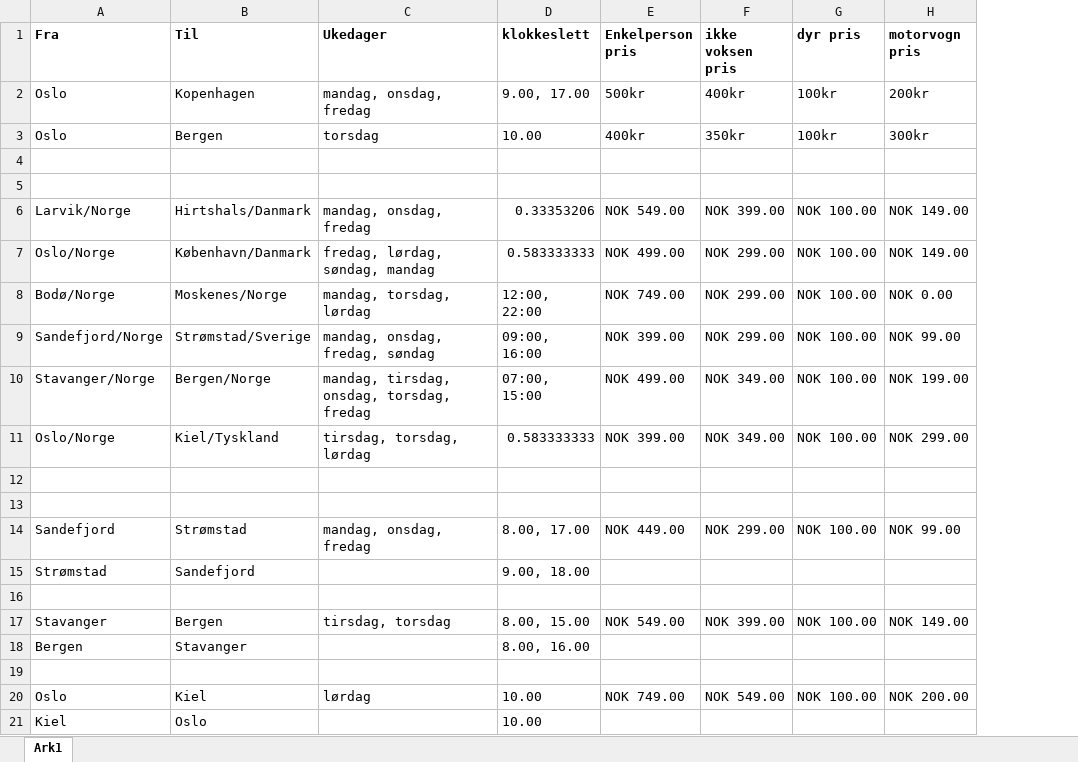
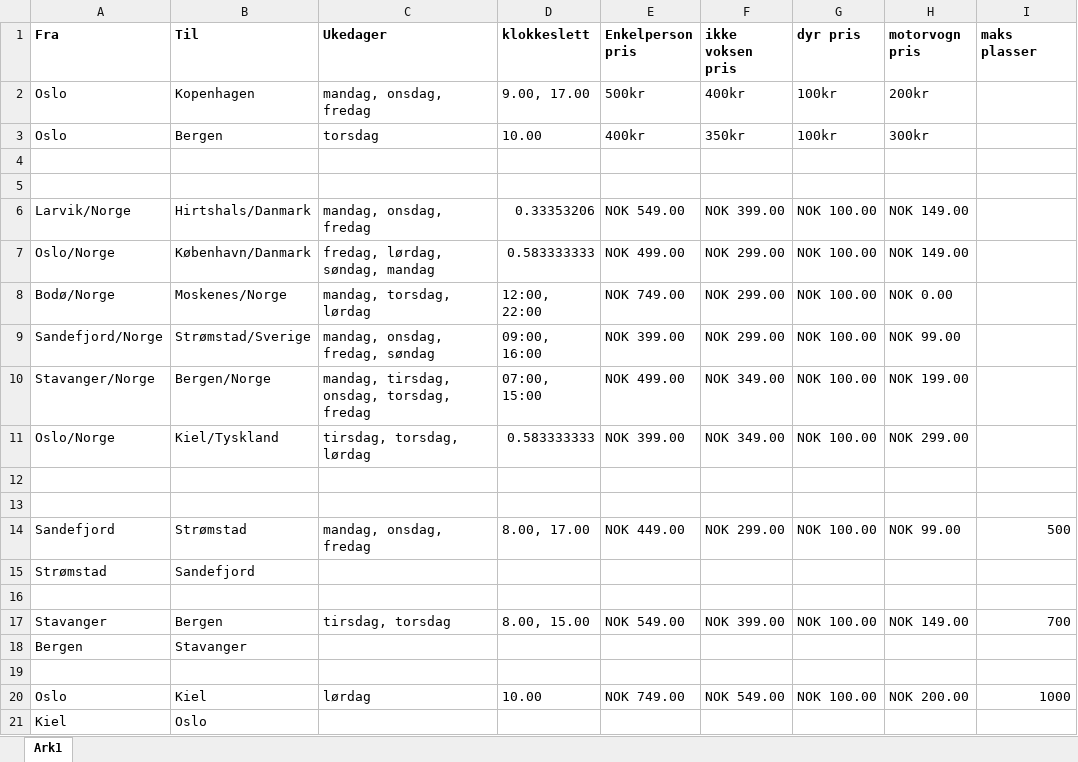
Before and after one commit to karol-121/Webapplikasjoner-Oppgave, an Excel workbook: timetable-prototype.xlsx, sheet Ark1, drawn as a sheet; values as stored, in another font and other column widths than the file's, no borders; the diff names each change by its address in the sheet, - before the commit and + after, or states it on an @@ line.

Commit message:
modifisert dbinit etter den nye excel forslag

```diff
--- a/timetable-prototype.xlsx (sheet Ark1)
+++ b/timetable-prototype.xlsx (sheet Ark1)
+column I (maks plasser), rows 14-20: 500 |  |  | 700 |  |  | 1000
-D15 (klokkeslett): 9.00, 18.00
+D15 (klokkeslett): (empty)
-D18 (klokkeslett): 8.00, 16.00
+D18 (klokkeslett): (empty)
-D21 (klokkeslett): 10.00
+D21 (klokkeslett): (empty)
```
Also changed, not shown: 1 other file.
